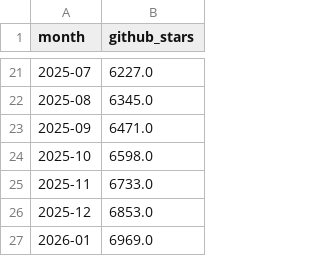
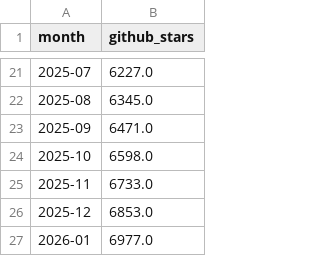
Before and after one commit to robertsilen/mariadb-adoption-index, a CSV file: data/github_stars/monthly.csv, drawn as a sheet; only a part is shown, gaps mark what is left out.

```diff
--- a/data/github_stars/monthly.csv
+++ b/data/github_stars/monthly.csv
@@ -26,2 +26,2 @@ month,github_stars
 2025-12,6853.0
-2026-01,6969.0
+2026-01,6977.0
```
Also changed, not shown: data/github_stars/daily.csv.
